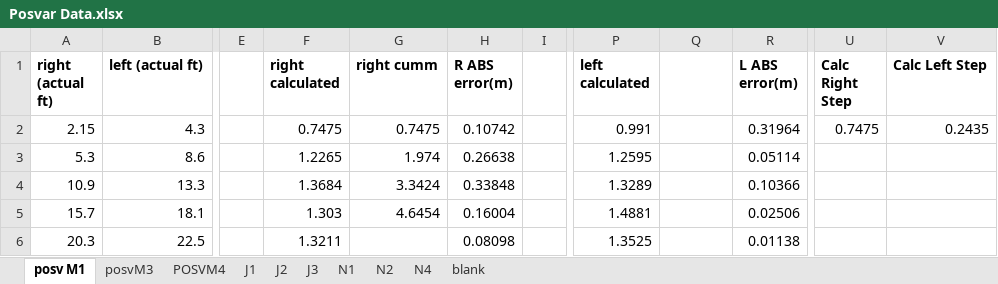
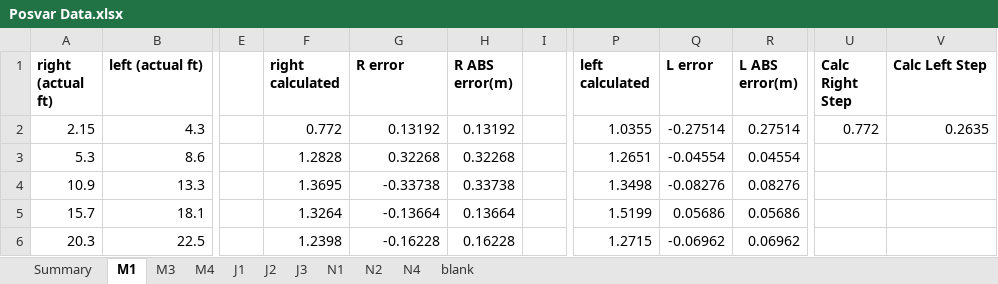
Before and after one commit to JFang1/1896_project, an Excel workbook: Posvar Data.xlsx, sheet M1, drawn as a sheet; only a part is shown, gaps mark what is left out; values as stored, in another font and other column widths than the file's, no borders; the diff covers the shown part only; the diff names each change by its address in the sheet, - before the commit and + after, or states it on an @@ line.

Commit message:
Updated with error calculations.
All data run with 0.6 thresholds.  No filtering.  Average accel to 14, velo to 8, displacement to 6.

```diff
--- a/Posvar Data.xlsx (sheet M1)
+++ b/Posvar Data.xlsx (sheet M1)
-sheet tab: posv M1
+sheet tab: M1
-sheet tab: posvM3
+sheet tab: M3
-sheet tab: POSVM4
+sheet tab: M4
+sheet tab: Summary
-G1: right cumm
+G1: R error
-Q1: (empty)
+Q1: L error
-F2 (right calculated): 0.7475
+F2 (right calculated): 0.772
-G2 (R error): 0.7475
+G2 (R error): 0.13192
-H2 (R ABS error(m)): 0.10742
+H2 (R ABS error(m)): 0.13192
-P2 (left calculated): 0.991
+P2 (left calculated): 1.0355
-Q2 (L error): (empty)
+Q2 (L error): -0.27514
-R2 (L ABS error(m)): 0.31964
+R2 (L ABS error(m)): 0.27514
-U2 (Calc Right Step): 0.7475
+U2 (Calc Right Step): 0.772
-V2 (Calc Left Step): 0.2435
+V2 (Calc Left Step): 0.2635
-F3 (right calculated): 1.2265
+F3 (right calculated): 1.2828
-G3 (R error): 1.974
+G3 (R error): 0.32268
-H3 (R ABS error(m)): 0.26638
+H3 (R ABS error(m)): 0.32268
-P3 (left calculated): 1.2595
+P3 (left calculated): 1.2651
-Q3 (L error): (empty)
+Q3 (L error): -0.04554
-R3 (L ABS error(m)): 0.05114
+R3 (L ABS error(m)): 0.04554
-F4 (right calculated): 1.3684
+F4 (right calculated): 1.3695
-G4 (R error): 3.3424
+G4 (R error): -0.33738
-H4 (R ABS error(m)): 0.33848
+H4 (R ABS error(m)): 0.33738
-P4 (left calculated): 1.3289
+P4 (left calculated): 1.3498
-Q4 (L error): (empty)
+Q4 (L error): -0.08276
-R4 (L ABS error(m)): 0.10366
+R4 (L ABS error(m)): 0.08276
-F5 (right calculated): 1.303
+F5 (right calculated): 1.3264
-G5 (R error): 4.6454
+G5 (R error): -0.13664
-H5 (R ABS error(m)): 0.16004
+H5 (R ABS error(m)): 0.13664
-P5 (left calculated): 1.4881
+P5 (left calculated): 1.5199
-Q5 (L error): (empty)
+Q5 (L error): 0.05686
-R5 (L ABS error(m)): 0.02506
+R5 (L ABS error(m)): 0.05686
-F6 (right calculated): 1.3211
+F6 (right calculated): 1.2398
-G6 (R error): (empty)
+G6 (R error): -0.16228
-H6 (R ABS error(m)): 0.08098
+H6 (R ABS error(m)): 0.16228
-P6 (left calculated): 1.3525
+P6 (left calculated): 1.2715
-Q6 (L error): (empty)
+Q6 (L error): -0.06962
-R6 (L ABS error(m)): 0.01138
+R6 (L ABS error(m)): 0.06962
```
Also changed, not shown: 3 added rows, 3 removed rows and 114 edited cells elsewhere in this sheet, sheet M3, sheet N1, sheet J2, sheet N4, sheet J3, sheet J1, 2 more sheets, formulas that keep their value.
